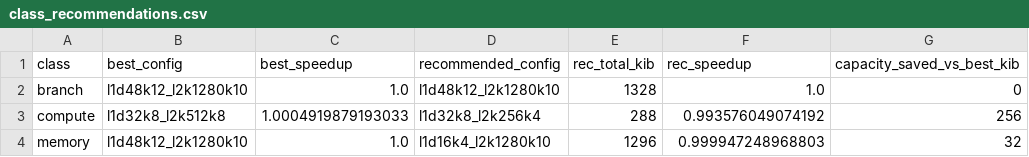
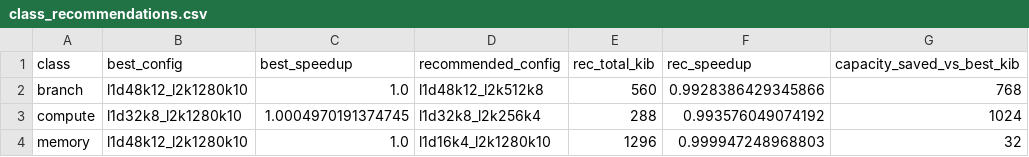
Before and after one commit to PrathamAudichya/workload-aware-cache-analysis, a CSV file: data/class_recommendations.csv, drawn as a sheet.

```diff
--- a/data/class_recommendations.csv
+++ b/data/class_recommendations.csv
@@ -1,4 +1,4 @@
 class,best_config,best_speedup,recommended_config,rec_total_kib,rec_speedup,capacity_saved_vs_best_kib
-branch,l1d48k12_l2k1280k10,1.0,l1d48k12_l2k1280k10,1328,1.0,0
-compute,l1d32k8_l2k512k8,1.0004919879193033,l1d32k8_l2k256k4,288,0.993576049074192,256
+branch,l1d48k12_l2k1280k10,1.0,l1d48k12_l2k512k8,560,0.9928386429345866,768
+compute,l1d32k8_l2k1280k10,1.0004970191374745,l1d32k8_l2k256k4,288,0.993576049074192,1024
 memory,l1d48k12_l2k1280k10,1.0,l1d16k4_l2k1280k10,1296,0.999947248968803,32
```
Also changed, not shown: data/class_recommendations_safe.csv, data/sweep_results.csv, 4 other files.
